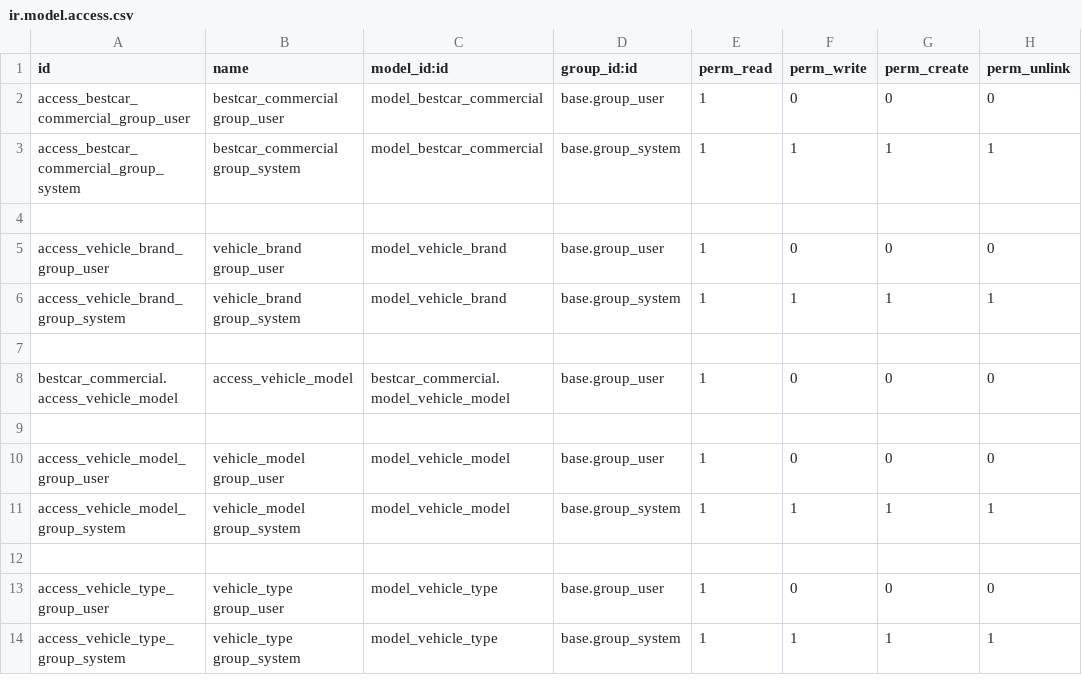
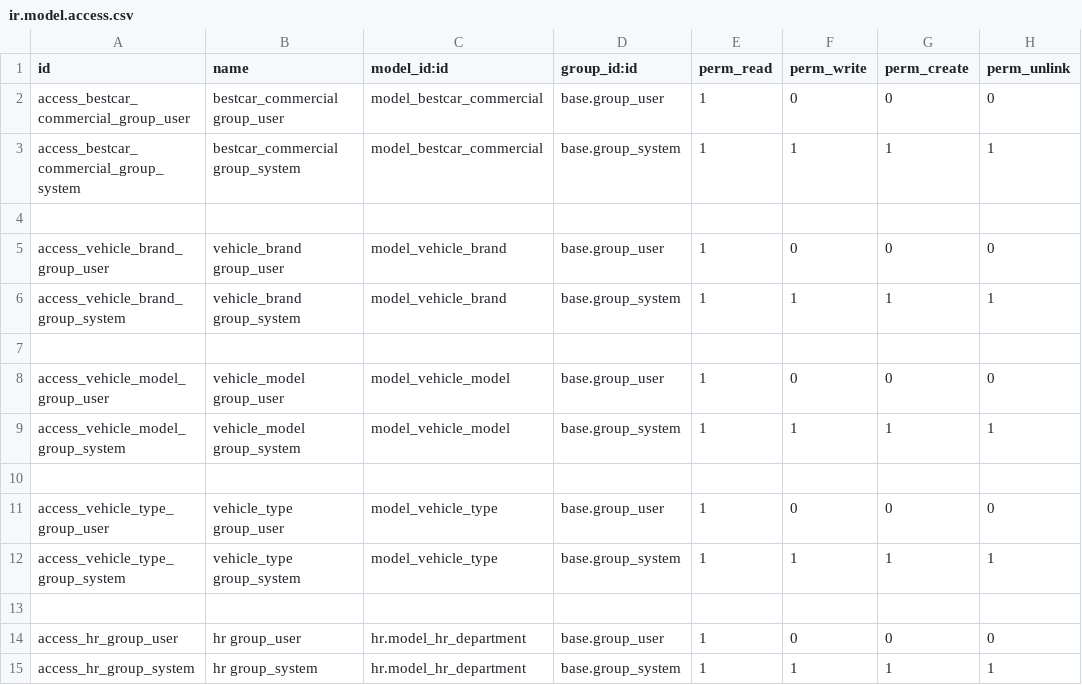
Before and after one commit to Vespid90/bestcar_management, a CSV file: bestcar_commercial/security/ir.model.access.csv, drawn as a sheet.

```diff
--- a/bestcar_commercial/security/ir.model.access.csv
+++ b/bestcar_commercial/security/ir.model.access.csv
@@ -7,4 +7,2 @@ access_vehicle_brand_group_system,vehicle_brand group_system,model_vehicle_brand
 
-bestcar_commercial.access_vehicle_model,access_vehicle_model,bestcar_commercial.model_vehicle_model,base.group_user,1,0,0,0
-
 access_vehicle_model_group_user,vehicle_model group_user,model_vehicle_model,base.group_user,1,0,0,0
@@ -14 +12,4 @@ access_vehicle_type_group_user,vehicle_type group_user,model_vehicle_type,base.g
 access_vehicle_type_group_system,vehicle_type group_system,model_vehicle_type,base.group_system,1,1,1,1
+
+access_hr_group_user,hr group_user,hr.model_hr_department,base.group_user,1,0,0,0
+access_hr_group_system,hr group_system,hr.model_hr_department,base.group_system,1,1,1,1
```
Also changed, not shown: 27 other files.
